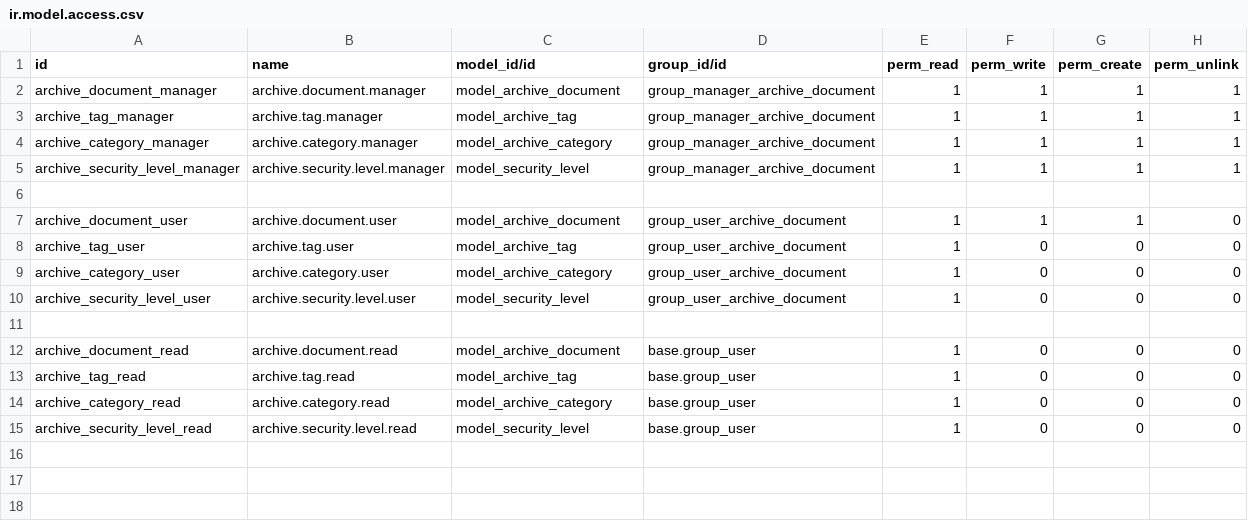
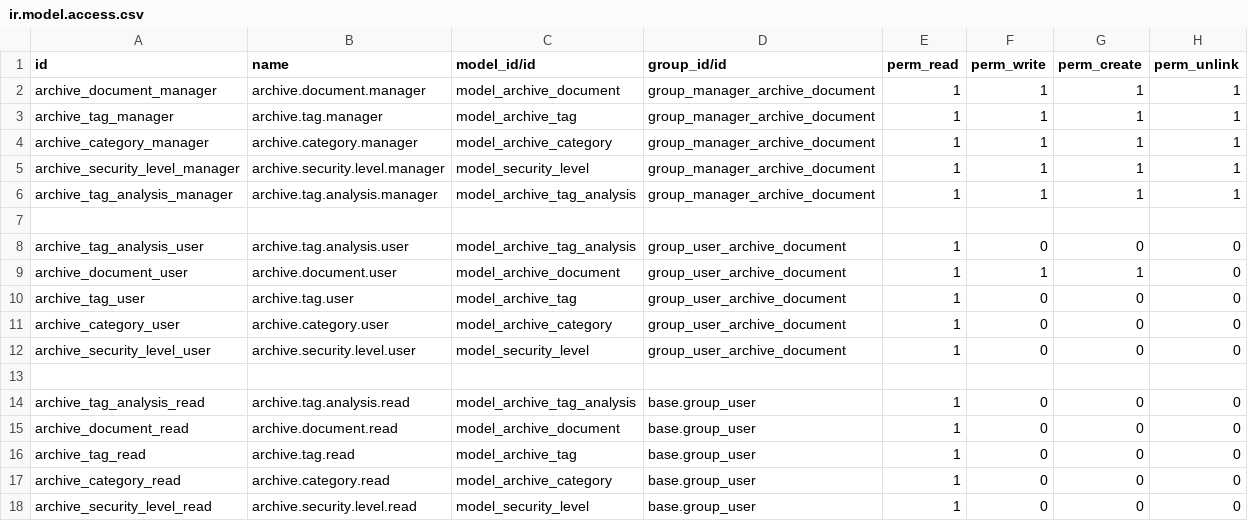
Before and after one commit to omary2674/archive_document, a CSV file: security/ir.model.access.csv, drawn as a sheet.

```diff
--- a/security/ir.model.access.csv
+++ b/security/ir.model.access.csv
@@ -5,3 +5,5 @@ archive_category_manager,archive.category.manager,model_archive_category,group_m
 archive_security_level_manager,archive.security.level.manager,model_security_level,group_manager_archive_document,1,1,1,1
+archive_tag_analysis_manager,archive.tag.analysis.manager,model_archive_tag_analysis,group_manager_archive_document,1,1,1,1
 
+archive_tag_analysis_user,archive.tag.analysis.user,model_archive_tag_analysis,group_user_archive_document,1,0,0,0
 archive_document_user,archive.document.user,model_archive_document,group_user_archive_document,1,1,1,0
@@ -11,2 +13,3 @@ archive_security_level_user,archive.security.level.user,model_security_level,gro
 
+archive_tag_analysis_read,archive.tag.analysis.read,model_archive_tag_analysis,base.group_user,1,0,0,0
 archive_document_read,archive.document.read,model_archive_document,base.group_user,1,0,0,0
```
Also changed, not shown: 5 other files.
